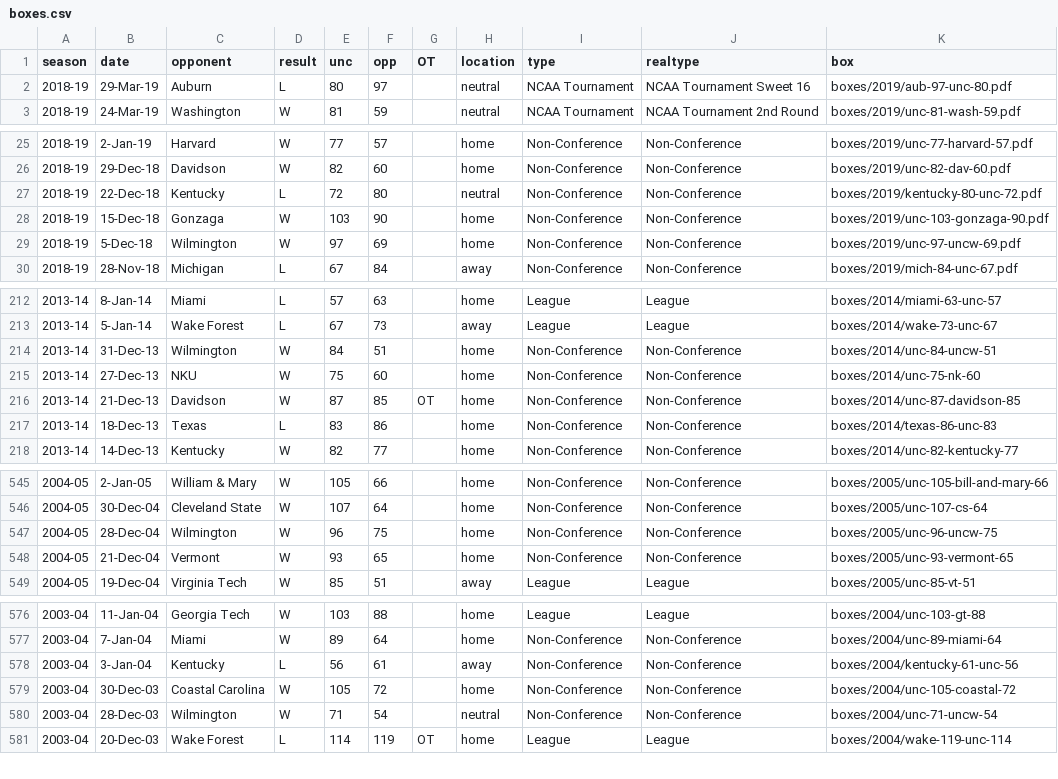
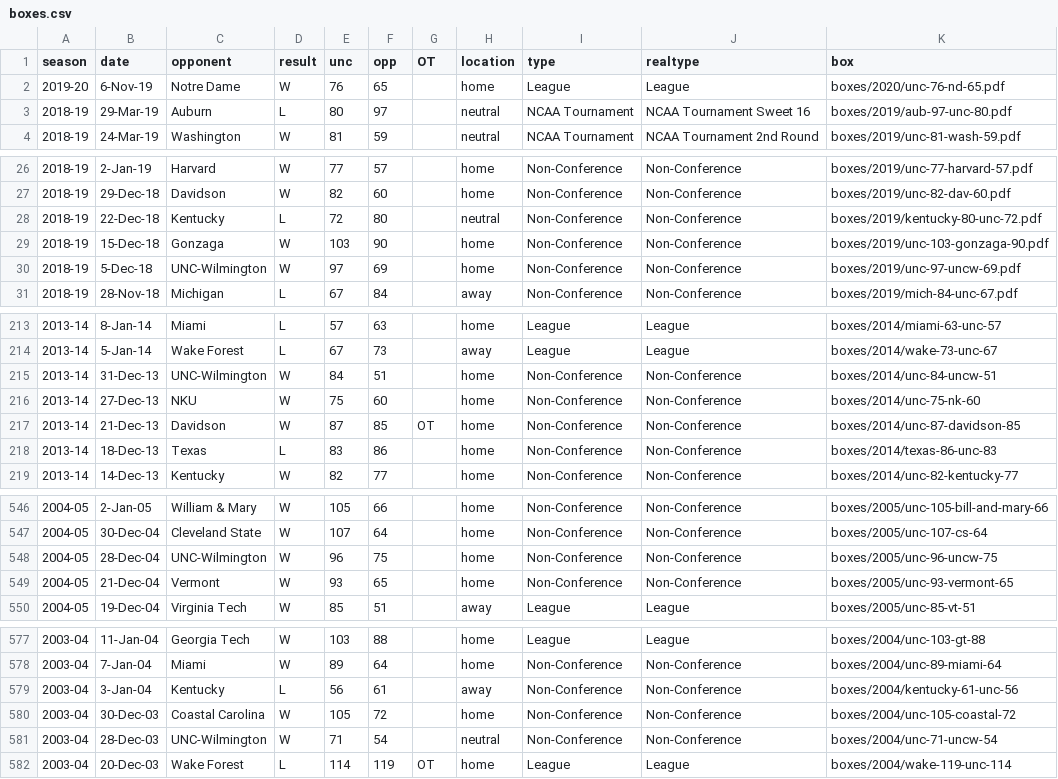
Before and after one commit to gallochris/dadgum-shiny, a CSV file: data/boxes.csv, drawn as a sheet; only a part is shown, gaps mark what is left out.

```diff
--- a/data/boxes.csv
+++ b/data/boxes.csv
@@ -1,2 +1,3 @@
 season,date,opponent,result,unc,opp,OT,location,type,realtype,box
+2019-20,6-Nov-19,Notre Dame,W,76,65,,home,League,League,boxes/2020/unc-76-nd-65.pdf
 2018-19,29-Mar-19,Auburn,L,80,97,,neutral,NCAA Tournament,NCAA Tournament Sweet 16,boxes/2019/aub-97-unc-80.pdf
@@ -28,3 +29,3 @@ season,date,opponent,result,unc,opp,OT,location,type,realtype,box
 2018-19,15-Dec-18,Gonzaga,W,103,90,,home,Non-Conference,Non-Conference,boxes/2019/unc-103-gonzaga-90.pdf
-2018-19,5-Dec-18,Wilmington,W,97,69,,home,Non-Conference,Non-Conference,boxes/2019/unc-97-uncw-69.pdf
+2018-19,5-Dec-18,UNC-Wilmington,W,97,69,,home,Non-Conference,Non-Conference,boxes/2019/unc-97-uncw-69.pdf
 2018-19,28-Nov-18,Michigan,L,67,84,,away,Non-Conference,Non-Conference,boxes/2019/mich-84-unc-67.pdf
@@ -213,3 +214,3 @@ season,date,opponent,result,unc,opp,OT,location,type,realtype,box
 2013-14,5-Jan-14,Wake Forest,L,67,73,,away,League,League,boxes/2014/wake-73-unc-67
-2013-14,31-Dec-13,Wilmington,W,84,51,,home,Non-Conference,Non-Conference,boxes/2014/unc-84-uncw-51
+2013-14,31-Dec-13,UNC-Wilmington,W,84,51,,home,Non-Conference,Non-Conference,boxes/2014/unc-84-uncw-51
 2013-14,27-Dec-13,NKU,W,75,60,,home,Non-Conference,Non-Conference,boxes/2014/unc-75-nk-60
@@ -546,3 +547,3 @@ season,date,opponent,result,unc,opp,OT,location,type,realtype,box
 2004-05,30-Dec-04,Cleveland State,W,107,64,,home,Non-Conference,Non-Conference,boxes/2005/unc-107-cs-64
-2004-05,28-Dec-04,Wilmington,W,96,75,,home,Non-Conference,Non-Conference,boxes/2005/unc-96-uncw-75
+2004-05,28-Dec-04,UNC-Wilmington,W,96,75,,home,Non-Conference,Non-Conference,boxes/2005/unc-96-uncw-75
 2004-05,21-Dec-04,Vermont,W,93,65,,home,Non-Conference,Non-Conference,boxes/2005/unc-93-vermont-65
@@ -579,3 +580,3 @@ season,date,opponent,result,unc,opp,OT,location,type,realtype,box
 2003-04,30-Dec-03,Coastal Carolina,W,105,72,,home,Non-Conference,Non-Conference,boxes/2004/unc-105-coastal-72
-2003-04,28-Dec-03,Wilmington,W,71,54,,neutral,Non-Conference,Non-Conference,boxes/2004/unc-71-uncw-54
+2003-04,28-Dec-03,UNC-Wilmington,W,71,54,,neutral,Non-Conference,Non-Conference,boxes/2004/unc-71-uncw-54
 2003-04,20-Dec-03,Wake Forest,L,114,119,OT,home,League,League,boxes/2004/wake-119-unc-114
```
Also changed, not shown: data/defshots.csv, data/factors.csv, 3 other files.
